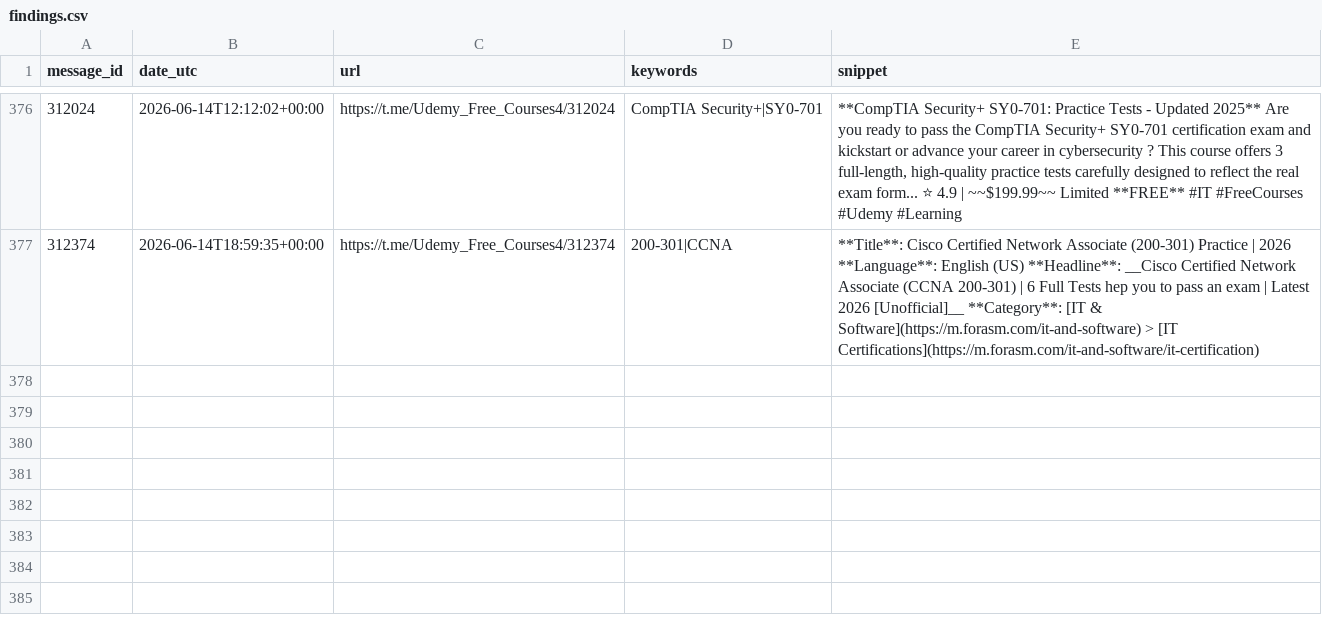
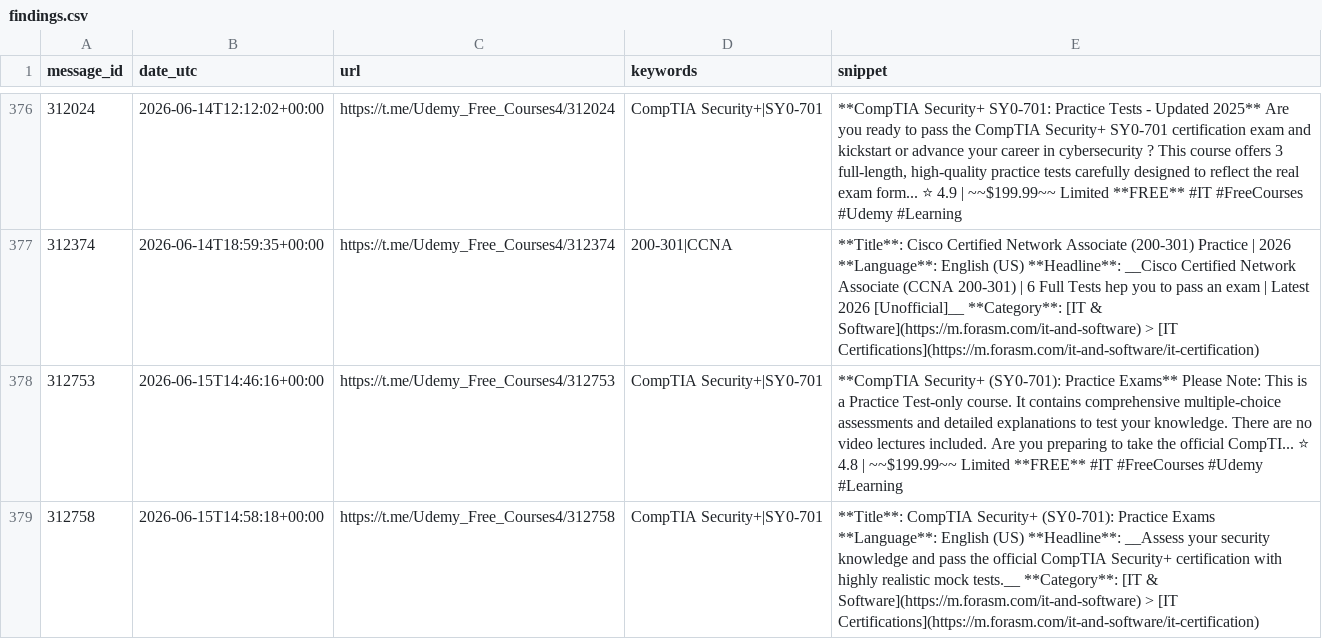
Before and after one commit to mathislef34/Udemy_Formation_Scanner, a CSV file: findings.csv, drawn as a sheet; only a part is shown, gaps mark what is left out.

```diff
--- a/findings.csv
+++ b/findings.csv
@@ -377 +377,3 @@ message_id,date_utc,url,keywords,snippet
 312374,2026-06-14T18:59:35+00:00,https://t.me/Udemy_Free_Courses4/312374,200-301|CCNA,**Title**: Cisco Certified Network Associate (200-301) Practice | 2026 **Language**: English (US)  **Headline**: __Cisco Certified Network Associate (CCNA 200-301)  |  6 Full Tests hep you to pass an exam | Latest 2026 [Unofficial]__  **Category**: [IT & Software](https://m.forasm.com/it-and-software) > [IT Certifications](https://m.forasm.com/it-and-software/it-certification)
+312753,2026-06-15T14:46:16+00:00,https://t.me/Udemy_Free_Courses4/312753,CompTIA Security+|SY0-701,**CompTIA Security+ (SY0-701): Practice Exams**  Please Note: This is a Practice Test-only course. It contains comprehensive multiple-choice assessments and detailed explanations to test your knowledge. There are no video lectures included. Are you preparing to take the official CompTI...  ⭐ 4.8 | ~~$199.99~~ Limited **FREE**  #IT #FreeCourses #Udemy #Learning
+312758,2026-06-15T14:58:18+00:00,https://t.me/Udemy_Free_Courses4/312758,CompTIA Security+|SY0-701,**Title**: CompTIA Security+ (SY0-701): Practice Exams **Language**: English (US)  **Headline**: __Assess your security knowledge and pass the official CompTIA Security+ certification with highly realistic mock tests.__  **Category**: [IT & Software](https://m.forasm.com/it-and-software) > [IT Certifications](https://m.forasm.com/it-and-software/it-certification)
```
Also changed, not shown: docs/findings.csv, 1 other file.
